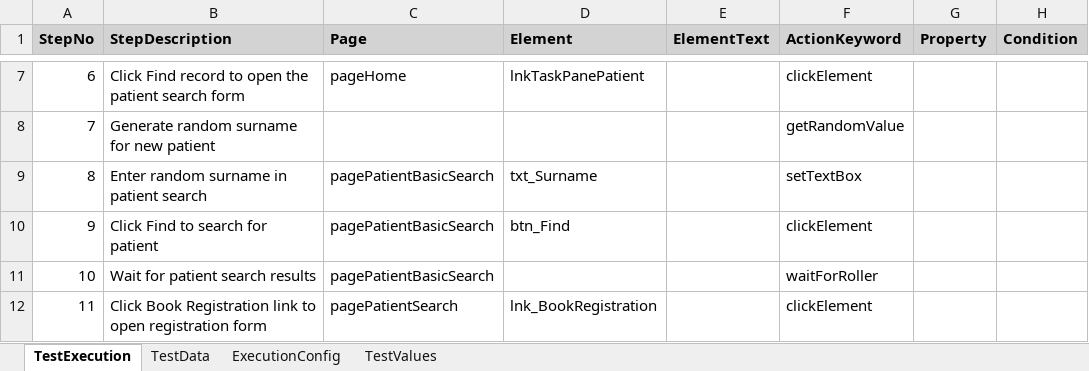
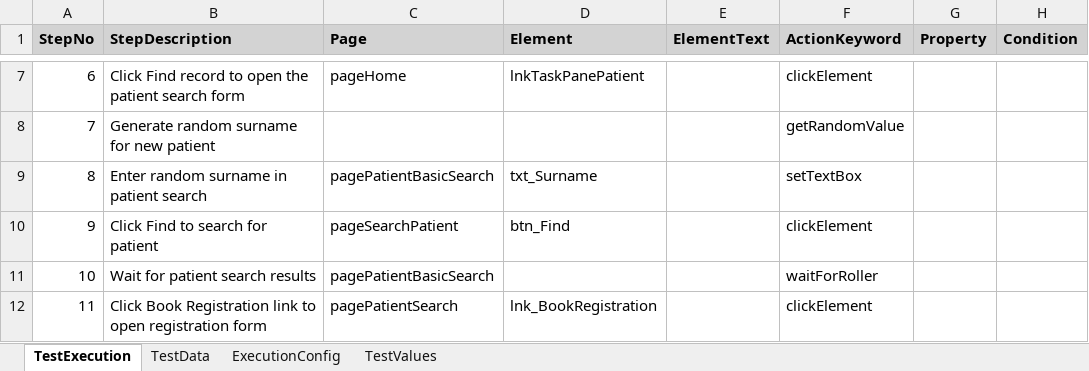
Before and after one commit to baskarankrishnan/lorenzo-kdf-playwright-automation, an Excel workbook: lorenzo-playwright-kdf/excelFramework/testcases/CarePlan/LSTP_CarePlan_WF001.xlsx, sheet TestExecution, drawn as a sheet; only a part is shown, gaps mark what is left out; values as stored, in another font and other column widths than the file's, no borders; the diff names each change by its address in the sheet, - before the commit and + after, or states it on an @@ line.

```diff
--- a/lorenzo-playwright-kdf/excelFramework/testcases/CarePlan/LSTP_CarePlan_WF001.xlsx (sheet TestExecution)
+++ b/lorenzo-playwright-kdf/excelFramework/testcases/CarePlan/LSTP_CarePlan_WF001.xlsx (sheet TestExecution)
-C10 (Page): pagePatientBasicSearch
+C10 (Page): pageSearchPatient
```
Also changed, not shown: lorenzo-playwright-kdf/excelFramework/testcases/APE/LSTP_APE_WF001.xlsx, lorenzo-playwright-kdf/excelFramework/testcases/Charts/LSTP_Charts_WF001.xlsx, 5 other files.
